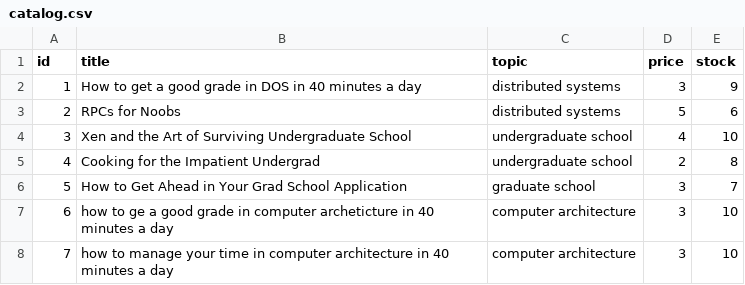
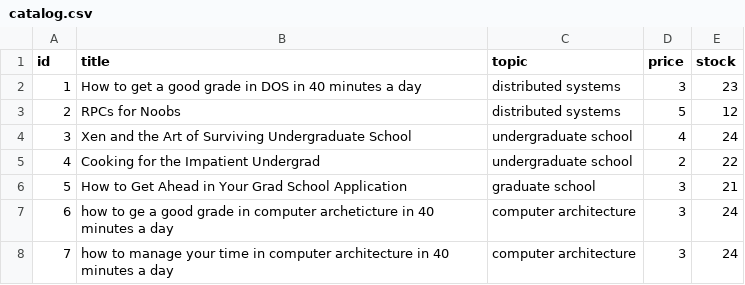
Before and after one commit to Ahmad-S20/BazarProject, a CSV file: catalog-service/catalog.csv, drawn as a sheet.

```diff
--- a/catalog-service/catalog.csv
+++ b/catalog-service/catalog.csv
@@ -1,8 +1,8 @@
 id,title,topic,price,stock
-1,How to get a good grade in DOS in 40 minutes a day,distributed systems,3,9
-2,RPCs for Noobs,distributed systems,5,6
-3,Xen and the Art of Surviving Undergraduate School,undergraduate school,4,10
-4,Cooking for the Impatient Undergrad,undergraduate school,2,8
-5,How to Get Ahead in Your Grad School Application,graduate school,3,7
-6,how to ge a good grade in computer archeticture in 40 minutes a day,computer architecture,3,10
-7,how to manage your time in computer architecture in 40 minutes a day,computer architecture,3,10
+1,How to get a good grade in DOS in 40 minutes a day,distributed systems,3,23
+2,RPCs for Noobs,distributed systems,5,12
+3,Xen and the Art of Surviving Undergraduate School,undergraduate school,4,24
+4,Cooking for the Impatient Undergrad,undergraduate school,2,22
+5,How to Get Ahead in Your Grad School Application,graduate school,3,21
+6,how to ge a good grade in computer archeticture in 40 minutes a day,computer architecture,3,24
+7,how to manage your time in computer architecture in 40 minutes a day,computer architecture,3,24
```
Also changed, not shown: catalog-service-2/catalog.csv, 4 other files.
